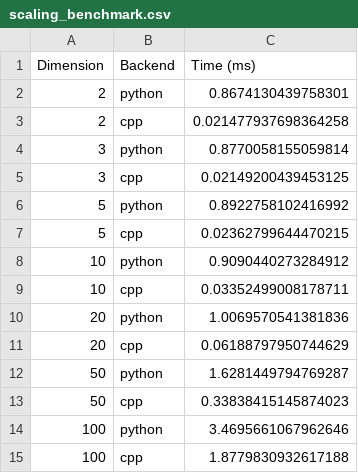
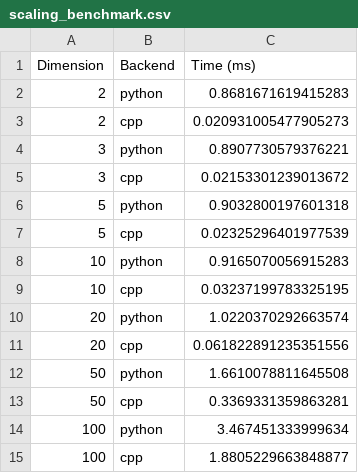
Before and after one commit to t-uda/ellphi-demo, a CSV file: experiments/apct_2025/validation/data/scaling_benchmark.csv, drawn as a sheet.

Commit message:
feat: Update Task 1 validation notebook to configure matplotlib, save PNG figures, and refresh associated data and PDF figures.

```diff
--- a/experiments/apct_2025/validation/data/scaling_benchmark.csv
+++ b/experiments/apct_2025/validation/data/scaling_benchmark.csv
@@ -1,15 +1,15 @@
 Dimension,Backend,Time (ms)
-2,python,0.8674130439758301
-2,cpp,0.021477937698364258
-3,python,0.8770058155059814
-3,cpp,0.02149200439453125
-5,python,0.8922758102416992
-5,cpp,0.02362799644470215
-10,python,0.9090440273284912
-10,cpp,0.03352499008178711
-20,python,1.0069570541381836
-20,cpp,0.06188797950744629
-50,python,1.6281449794769287
-50,cpp,0.33838415145874023
-100,python,3.4695661067962646
-100,cpp,1.8779830932617188
+2,python,0.8681671619415283
+2,cpp,0.020931005477905273
+3,python,0.8907730579376221
+3,cpp,0.02153301239013672
+5,python,0.9032800197601318
+5,cpp,0.02325296401977539
+10,python,0.9165070056915283
+10,cpp,0.03237199783325195
+20,python,1.0220370292663574
+20,cpp,0.061822891235351556
+50,python,1.6610078811645508
+50,cpp,0.3369331359863281
+100,python,3.467451333999634
+100,cpp,1.8805229663848877
```
Also changed, not shown: 7 other files.
